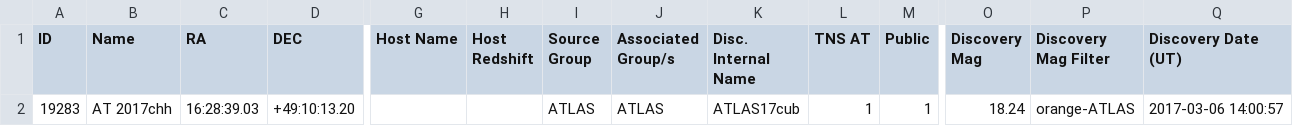
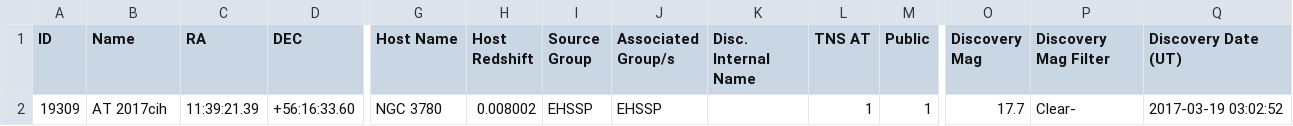
Before and after one commit to astrocatalogs/tde-external, a CSV file: TNS/index.csv, drawn as a sheet; only a part is shown, gaps mark what is left out; removed rows and columns are numbered as before the commit, all else as after; rows hold the shown columns only; the diff names each change by its address in the sheet, - before the commit and + after, or states it on an @@ line.

```diff
--- a/TNS/index.csv
+++ b/TNS/index.csv
-row 2: 19283 | AT 2017chh | 16:28:39.03 | +49:10:13.20 |  |  | ATLAS | ATLAS | ATLAS17cub | 1 | 1 | 18.24 | orange-ATLAS | 2017-03-06 14:00:57
+row 2: 19309 | AT 2017cih | 11:39:21.39 | +56:16:33.60 | NGC 3780 | 0.008002 | EHSSP | EHSSP |  | 1 | 1 | 17.7 | Clear- | 2017-03-19 03:02:52
```
Also changed, not shown: TNS/page-13.csv, TNS/page-14.csv, 4 other files.
